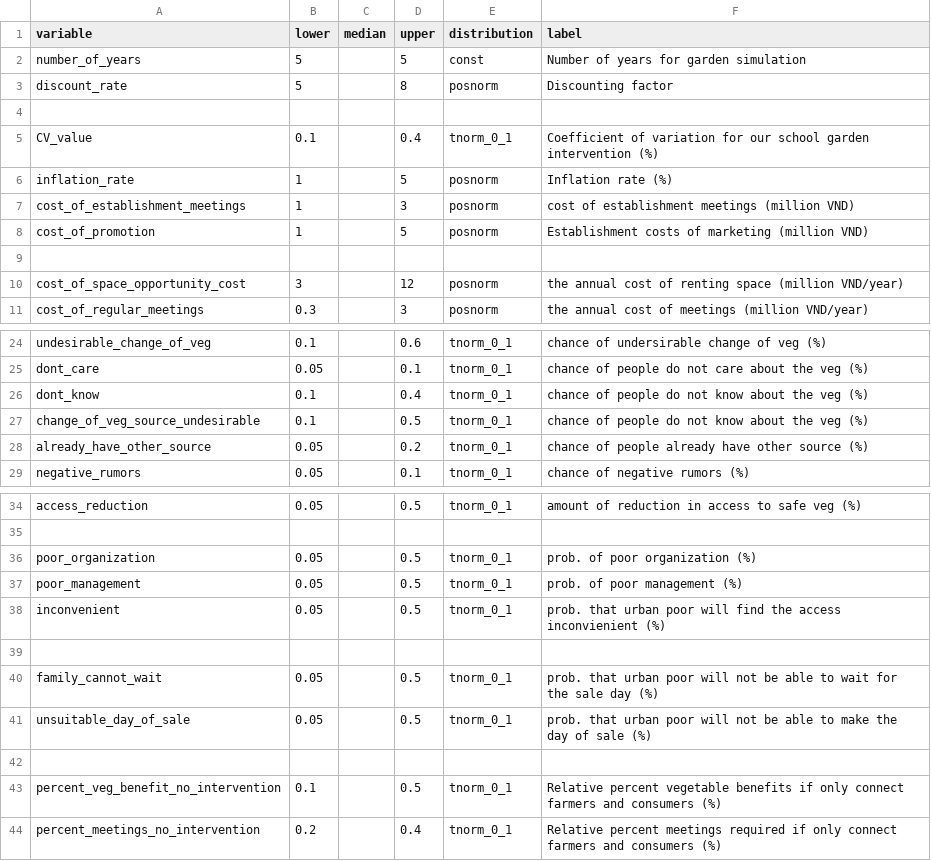
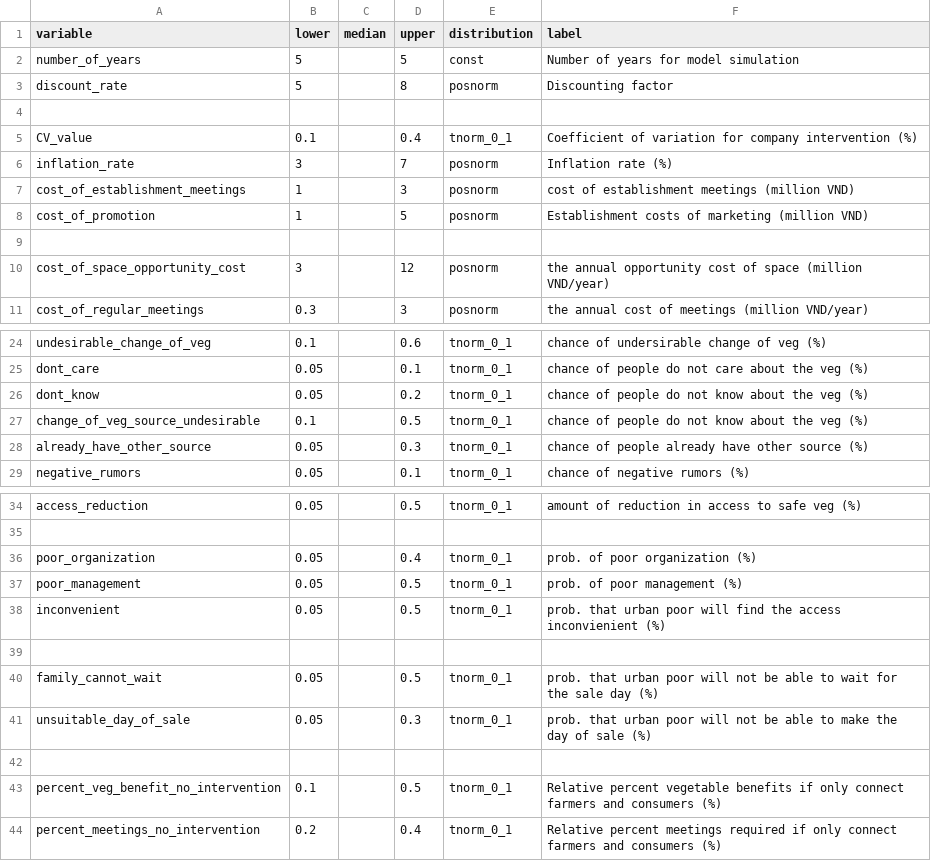
Before and after one commit to sau140288/nifam_favri_companies, a CSV file: company_input.csv, drawn as a sheet; only a part is shown, gaps mark what is left out; the diff covers the shown part only.

Commit message:
data adjustment

```diff
--- a/company_input.csv
+++ b/company_input.csv
@@ -1,7 +1,7 @@
 variable,lower ,median,upper,distribution,label
-number_of_years,5,,5,const,Number of years for garden simulation
+number_of_years,5,,5,const,Number of years for model simulation
 discount_rate,5,,8,posnorm,Discounting factor
 ,,,,,
-CV_value,0.1,,0.4,tnorm_0_1,Coefficient of variation for our school garden intervention (%)
-inflation_rate,1,,5,posnorm,Inflation rate (%)
+CV_value,0.1,,0.4,tnorm_0_1,Coefficient of variation for company intervention (%)
+inflation_rate,3,,7,posnorm,Inflation rate (%)
 cost_of_establishment_meetings,1,,3,posnorm,cost of establishment meetings (million VND)
@@ -9,3 +9,3 @@ cost_of_promotion,1,,5,posnorm,Establishment costs of marketing (million VND)
 ,,,,,
-cost_of_space_opportunity_cost,3,,12,posnorm,the annual cost of renting space (million VND/year)
+cost_of_space_opportunity_cost,3,,12,posnorm,the annual opportunity cost of space (million VND/year)
 cost_of_regular_meetings,0.3,,3,posnorm,the annual cost of meetings (million VND/year)
@@ -25,5 +25,5 @@ undesirable_change_of_veg,0.1,,0.6,tnorm_0_1,chance of undersirable change of ve
 dont_care,0.05,,0.1,tnorm_0_1,chance of people do not care about the veg (%)
-dont_know,0.1,,0.4,tnorm_0_1,chance of people do not know about the veg (%)
+dont_know,0.05,,0.2,tnorm_0_1,chance of people do not know about the veg (%)
 change_of_veg_source_undesirable,0.1,,0.5,tnorm_0_1,chance of people do not know about the veg (%)
-already_have_other_source,0.05,,0.2,tnorm_0_1,chance of people already have other source (%)
+already_have_other_source,0.05,,0.3,tnorm_0_1,chance of people already have other source (%)
 negative_rumors,0.05,,0.1,tnorm_0_1,chance of negative rumors (%)
@@ -35,3 +35,3 @@ access_reduction,0.05,,0.5,tnorm_0_1,amount of reduction in access to safe veg (
 ,,,,,
-poor_organization,0.05,,0.5,tnorm_0_1,prob. of poor organization (%)
+poor_organization,0.05,,0.4,tnorm_0_1,prob. of poor organization (%)
 poor_management,0.05,,0.5,tnorm_0_1,prob. of poor management (%)
@@ -40,3 +40,3 @@ inconvenient,0.05,,0.5,tnorm_0_1,prob. that urban poor will find the access inco
 family_cannot_wait,0.05,,0.5,tnorm_0_1,prob. that urban poor will not be able to wait for the sale day (%)
-unsuitable_day_of_sale,0.05,,0.5,tnorm_0_1,prob. that urban poor will not be able to make  the day of sale (%)
+unsuitable_day_of_sale,0.05,,0.3,tnorm_0_1,prob. that urban poor will not be able to make  the day of sale (%)
 ,,,,,
```
Also changed, not shown: 1 edited cell elsewhere in this file.
